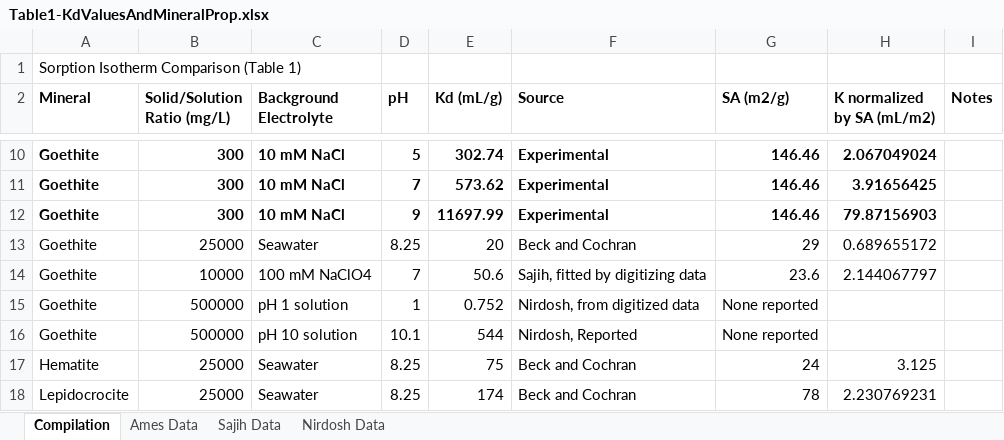
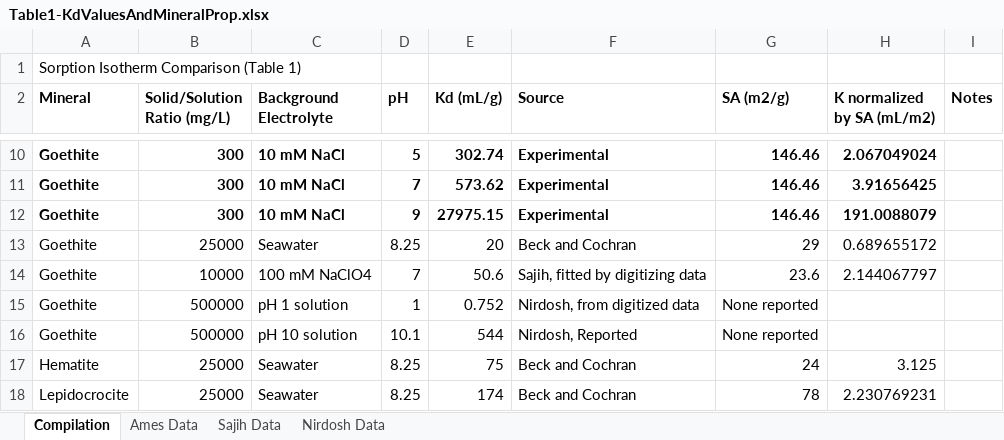
Before and after one commit to machen/RadiumSorption, an Excel workbook: Manuscript/Tables/Table1-KdValuesAndMineralProp.xlsx, sheet Compilation, drawn as a sheet; only a part is shown, gaps mark what is left out; values as stored, in another font and other column widths than the file's, no borders; the diff names each change by its address in the sheet, - before the commit and + after, or states it on an @@ line.

```diff
--- a/Manuscript/Tables/Table1-KdValuesAndMineralProp.xlsx (sheet Compilation)
+++ b/Manuscript/Tables/Table1-KdValuesAndMineralProp.xlsx (sheet Compilation)
-E12 (Kd (mL/g)): 11697.99
+E12 (Kd (mL/g)): 27975.15
-H12 (K normalized by SA (mL/m2)): 79.87156903
+H12 (K normalized by SA (mL/m2)): 191.0088079
```
Also changed, not shown: charts or pictures, Manuscript/Figures/Data/Figure5b-GOE Tetradentate Data.xlsx, Sorption Experiments/Sorption Experiment Master Table.xlsx, 4 other files.
